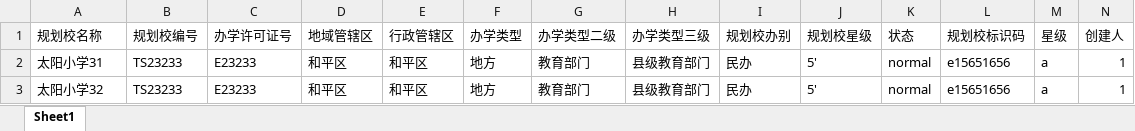
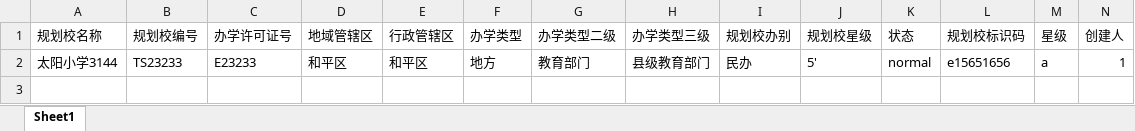
Before and after one commit to qyy752457002/School-Management-System, an Excel workbook: sql/planning_school.xlsx, sheet Sheet1, drawn as a sheet; only a part is shown; values as stored, in another font and other column widths than the file's, no borders; rows hold the shown columns only; the diff names each change by its address in the sheet, - before the commit and + after, or states it on an @@ line.

```diff
--- a/sql/planning_school.xlsx (sheet Sheet1)
+++ b/sql/planning_school.xlsx (sheet Sheet1)
-A2 (规划校名称): 太阳小学31
+A2 (规划校名称): 太阳小学3144
-row 3: 太阳小学32 | TS23233 | E23233 | 和平区 | 和平区 | 地方 | 教育部门 | 县级教育部门 | 民办 | 5' | normal | e15651656 | a | 1
```
Also changed, not shown: 2 other files.
